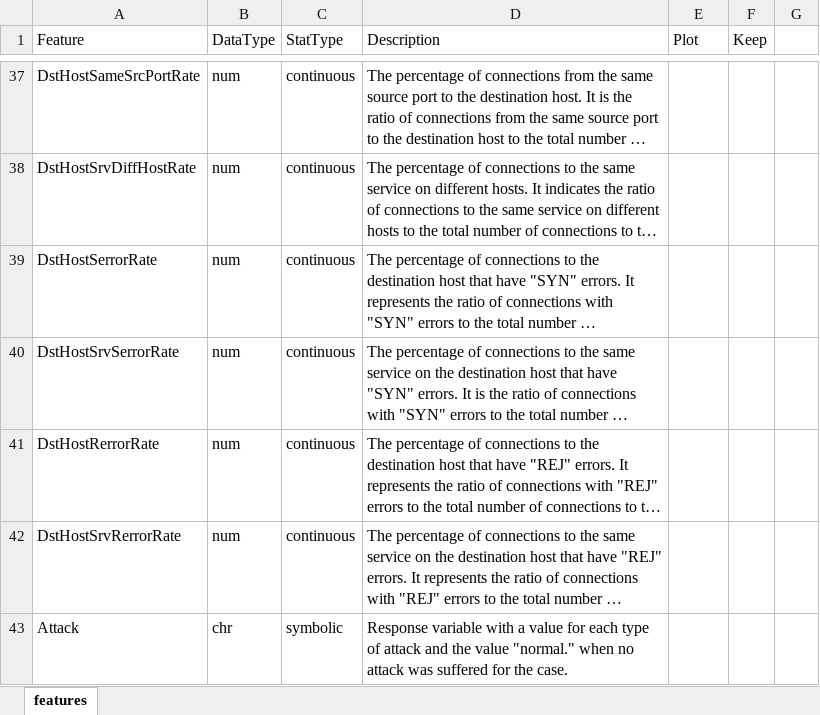
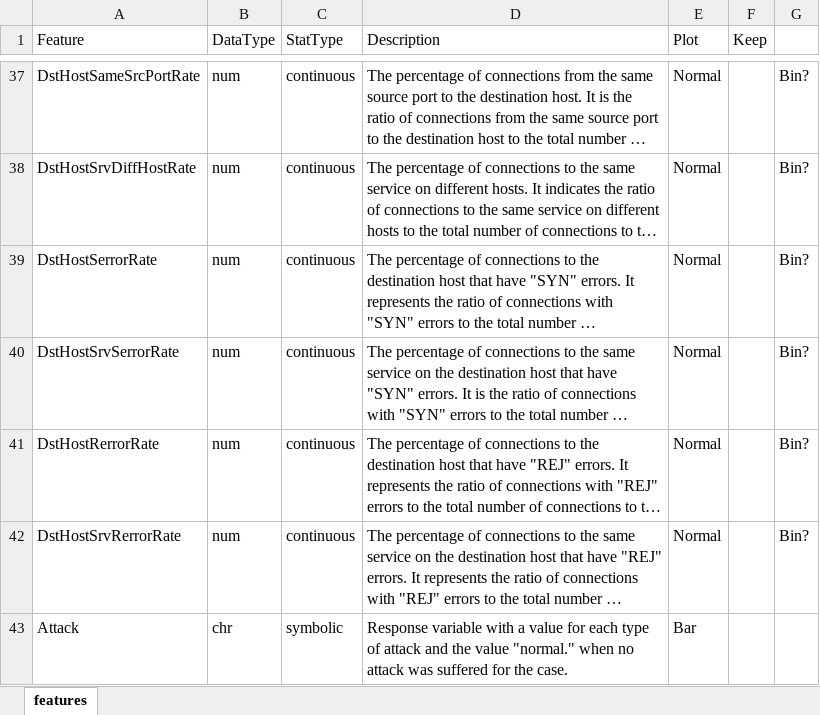
Before and after one commit to titileluc/DDSPracticaWork, an Excel workbook: features.xlsx, sheet features, drawn as a sheet; only a part is shown, gaps mark what is left out; long unchanged cells end in …; values as stored, in another font and other column widths than the file's, no borders; the diff covers the shown part only; the diff names each change by its address in the sheet, - before the commit and + after, or states it on an @@ line.

```diff
--- a/features.xlsx (sheet features)
+++ b/features.xlsx (sheet features)
-E37:E42 (Plot): (empty)
+E37:E42 (Plot): Normal
-G37:G42: (empty)
+G37:G42: Bin?
-E43 (Plot): (empty)
+E43 (Plot): Bar
```
Also changed, not shown: 49 edited cells elsewhere in this sheet, 1 other file.
